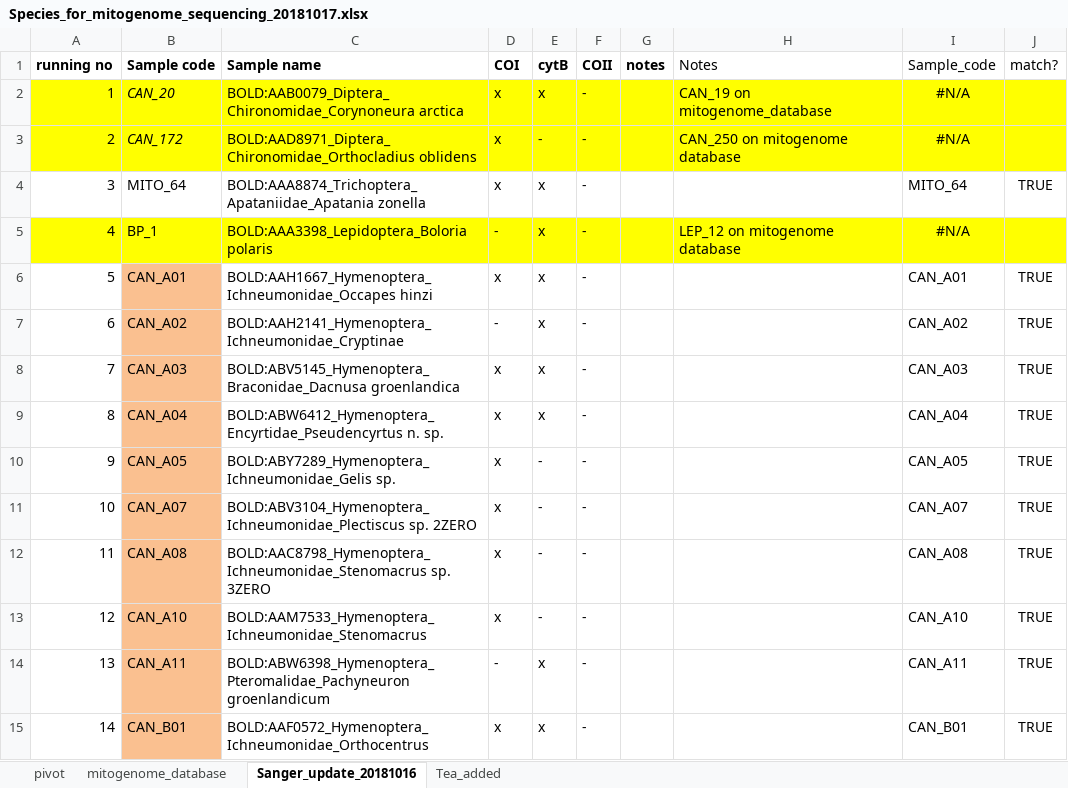
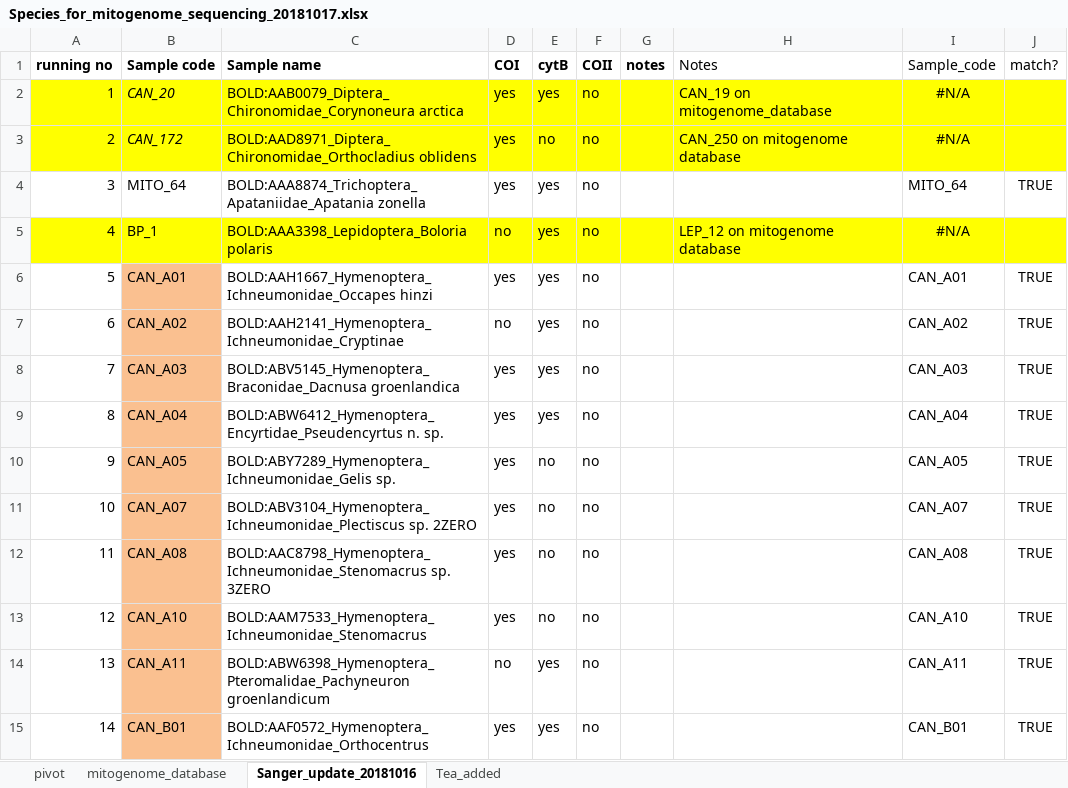
Before and after one commit to dougwyu/ArcDyn_2, an Excel workbook: 5_taxonomy/mitogenome_fasta/Species_for_mitogenome_sequencing_20181017.xlsx, sheet Sanger_update_20181016, drawn as a sheet; only a part is shown; values as stored, in another font and other column widths than the file's, no borders; the diff covers the shown part only; the diff names each change by its address in the sheet, - before the commit and + after, or states it on an @@ line.

Commit message:
new mitogenome reference file, this one with 41 additional COI and cytB Sanger seqs from Tea

```diff
--- a/5_taxonomy/mitogenome_fasta/Species_for_mitogenome_sequencing_20181017.xlsx (sheet Sanger_update_20181016)
+++ b/5_taxonomy/mitogenome_fasta/Species_for_mitogenome_sequencing_20181017.xlsx (sheet Sanger_update_20181016)
-D2:D4 (COI): x
+D2:D4 (COI): yes
-E2 (cytB): x
+E2 (cytB): yes
-F2:F15 (COII): -
+F2:F15 (COII): no
-E3 (cytB): -
+E3 (cytB): no
-E4:E9 (cytB): x
+E4:E9 (cytB): yes
-D5 (COI): -
+D5 (COI): no
-D6 (COI): x
+D6 (COI): yes
-D7 (COI): -
+D7 (COI): no
-D8:D13 (COI): x
+D8:D13 (COI): yes
-E10:E13 (cytB): -
+E10:E13 (cytB): no
-D14 (COI): -
+D14 (COI): no
-E14:E15 (cytB): x
+E14:E15 (cytB): yes
-D15 (COI): x
+D15 (COI): yes
```
Also changed, not shown: 132 edited cells elsewhere in this sheet, sheet mitogenome_database, 22 other files.
